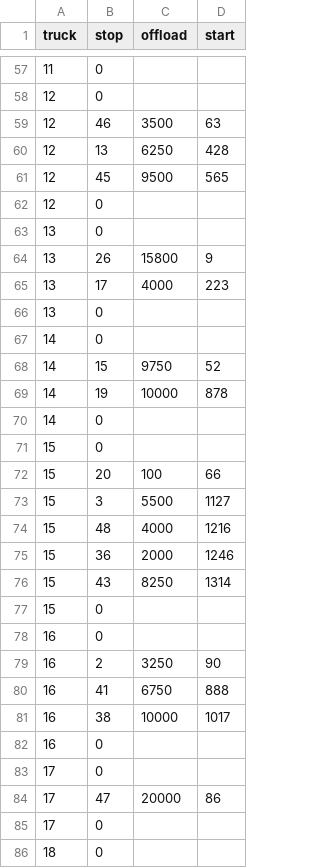
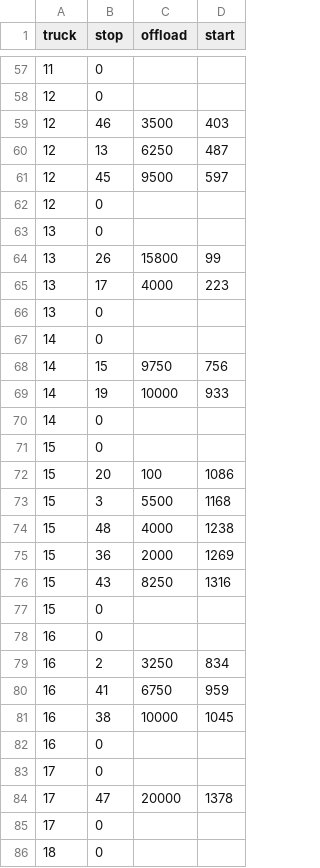
Before and after one commit to type-null/vrptw-eval, a CSV file: solution/team4-part2.csv, drawn as a sheet; only a part is shown, gaps mark what is left out; the diff covers the shown part only.

```diff
--- a/solution/team4-part2.csv
+++ b/solution/team4-part2.csv
@@ -58,8 +58,8 @@
 12,0,,
-12,46,3500,63
-12,13,6250,428
-12,45,9500,565
+12,46,3500,403
+12,13,6250,487
+12,45,9500,597
 12,0,,
 13,0,,
-13,26,15800,9
+13,26,15800,99
 13,17,4000,223
@@ -67,19 +67,19 @@
 14,0,,
-14,15,9750,52
-14,19,10000,878
+14,15,9750,756
+14,19,10000,933
 14,0,,
 15,0,,
-15,20,100,66
-15,3,5500,1127
-15,48,4000,1216
-15,36,2000,1246
-15,43,8250,1314
+15,20,100,1086
+15,3,5500,1168
+15,48,4000,1238
+15,36,2000,1269
+15,43,8250,1316
 15,0,,
 16,0,,
-16,2,3250,90
-16,41,6750,888
-16,38,10000,1017
+16,2,3250,834
+16,41,6750,959
+16,38,10000,1045
 16,0,,
 17,0,,
-17,47,20000,86
+17,47,20000,1378
 17,0,,
```
Also changed, not shown: 36 edited cells elsewhere in this file, solution/team4-part3.csv, 20 other files.
